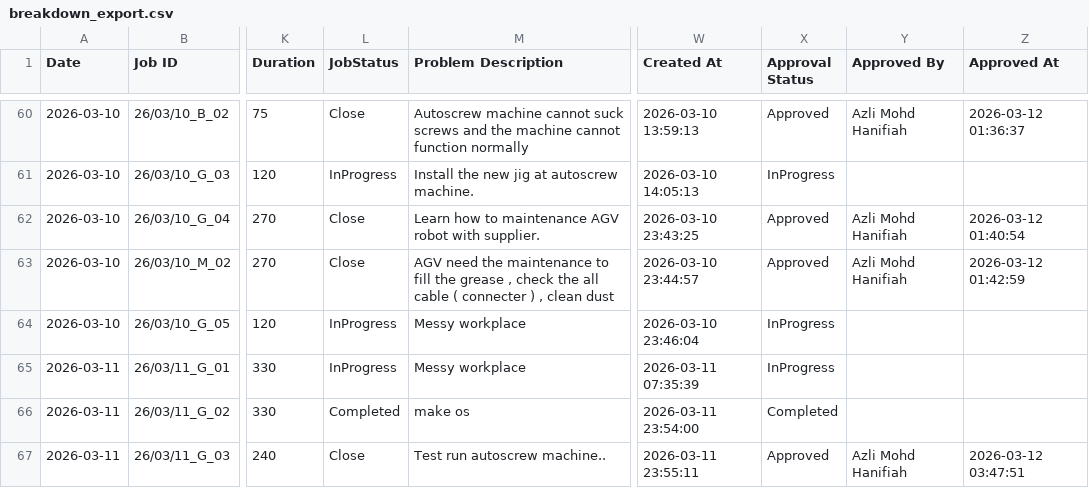
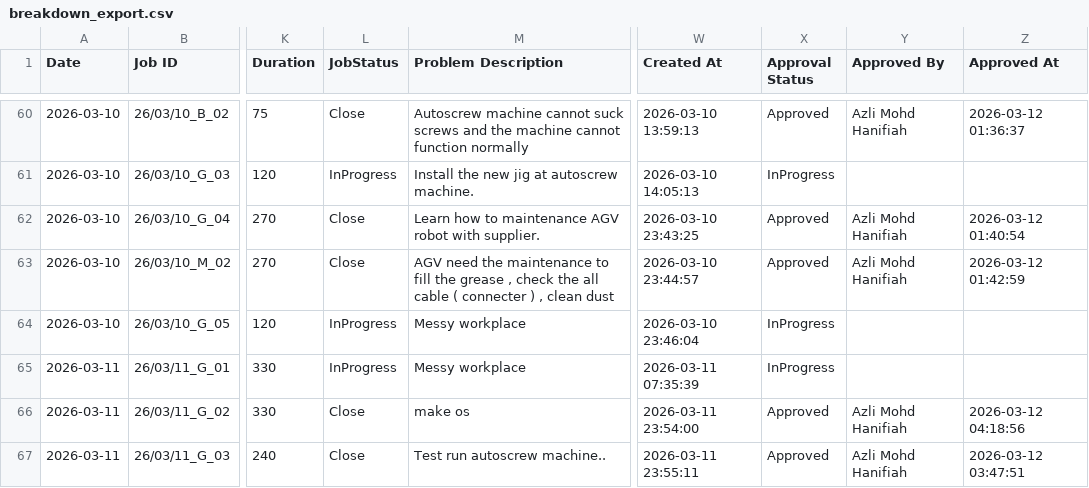
Before and after one commit to azlihanifiah/ME-Dashboard, a CSV file: data/breakdown_export.csv, drawn as a sheet; only a part is shown, gaps mark what is left out; the diff names each change by its address in the sheet, - before the commit and + after, or states it on an @@ line.

Commit message:
Auto-save: Update breakdown report (2026-03-12 04:18:56)

```diff
--- a/data/breakdown_export.csv
+++ b/data/breakdown_export.csv
-L66 (JobStatus): Completed
+L66 (JobStatus): Close
-X66 (Approval Status): Completed
+X66 (Approval Status): Approved
-Y66 (Approved By): (empty)
+Y66 (Approved By): Azli Mohd Hanifiah
-Z66 (Approved At): (empty)
+Z66 (Approved At): 2026-03-12 04:18:56
```
Also changed, not shown: 1 other file.
